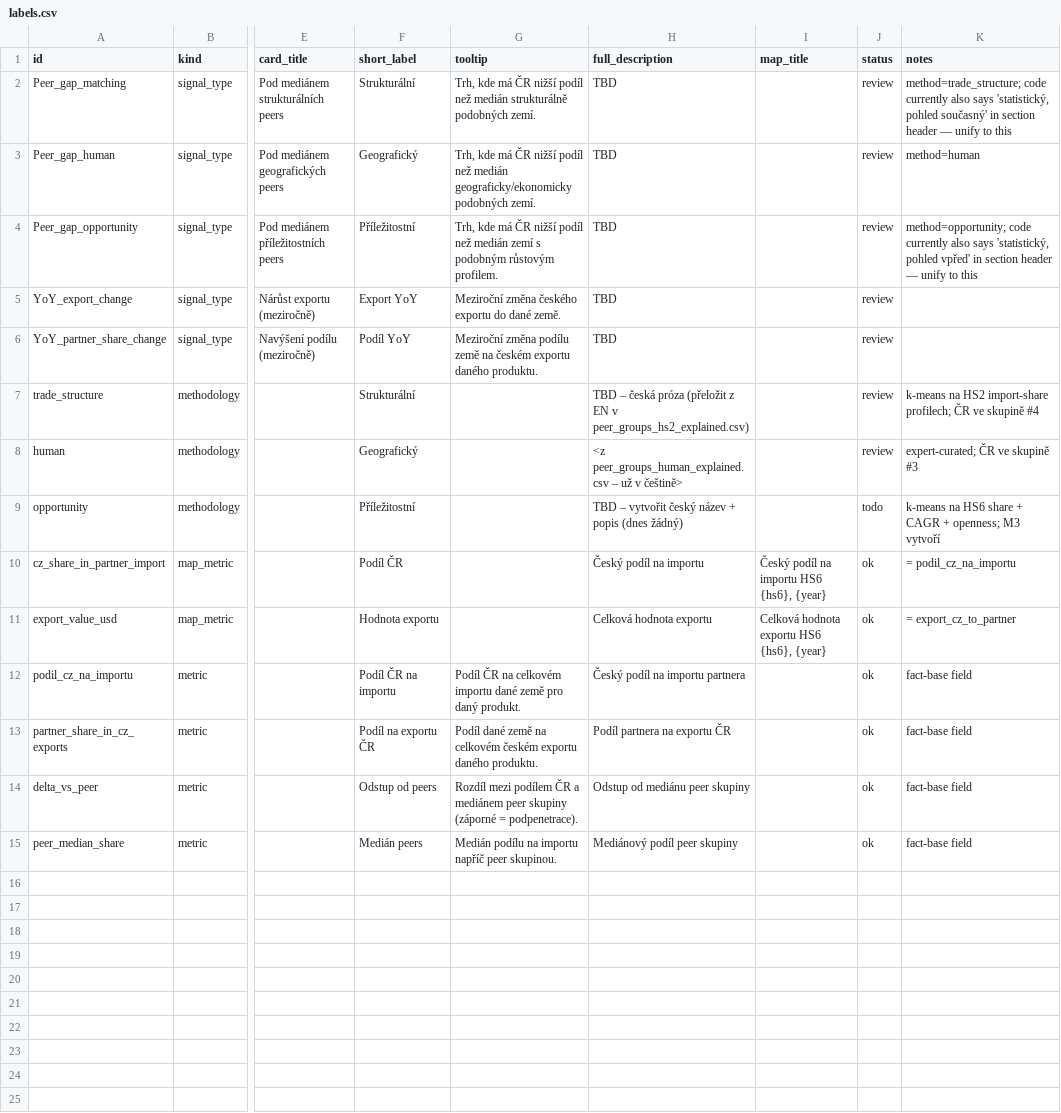
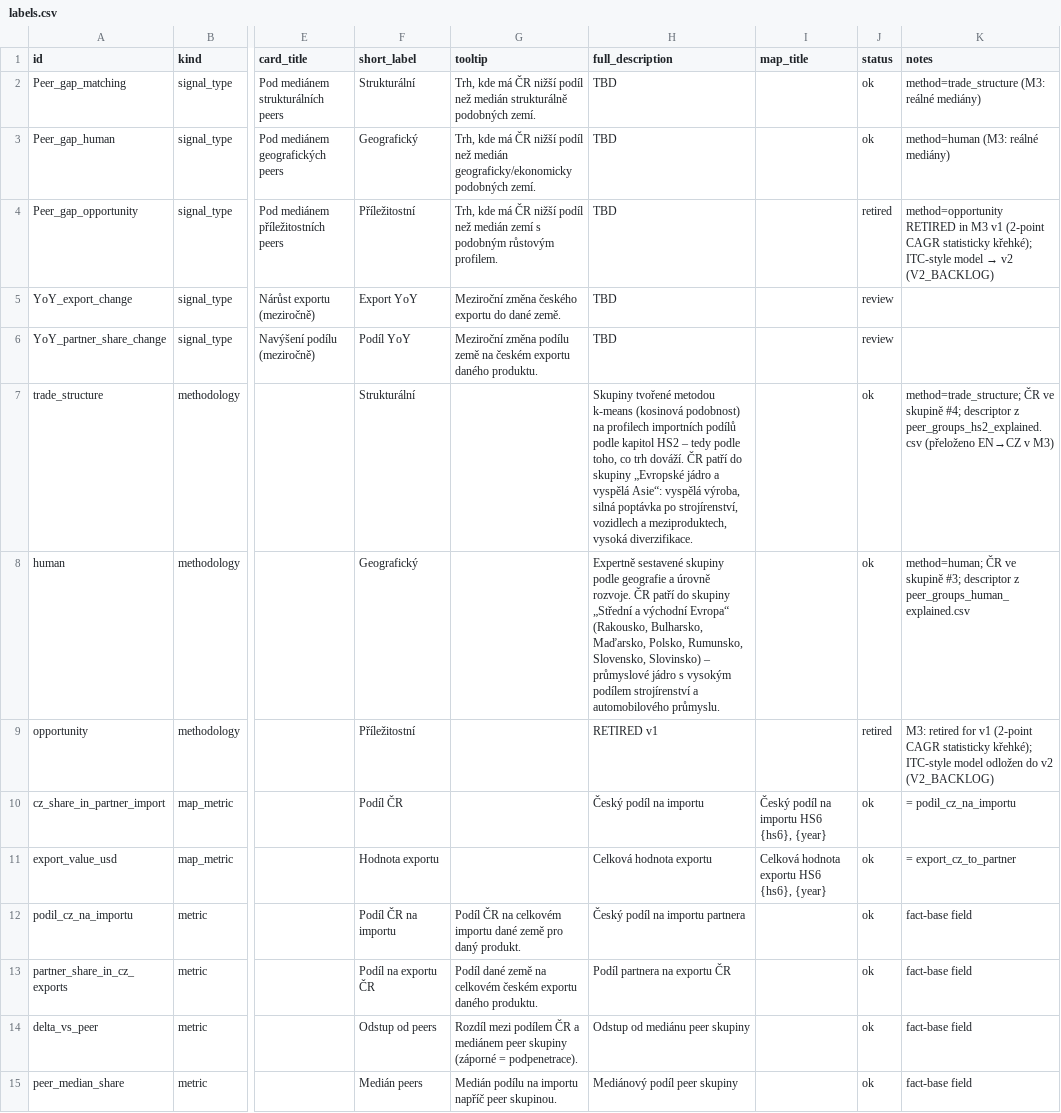
Before and after one commit to janindracek/mapa-prilezitosti, a CSV file: data/ref/labels.csv, drawn as a sheet; only a part is shown, gaps mark what is left out; the diff names each change by its address in the sheet, - before the commit and + after, or states it on an @@ line.

```diff
--- a/data/ref/labels.csv
+++ b/data/ref/labels.csv
-J2:J3 (status): review
+J2:J3 (status): ok
-K2 (notes): method=trade_structure; code currently also says 'statistický, pohled současný' in section header — unify to this
+K2 (notes): method=trade_structure (M3: reálné mediány)
-K3 (notes): method=human
+K3 (notes): method=human (M3: reálné mediány)
-J4 (status): review
+J4 (status): retired
@@ K4 (notes): method=opportunity; code currently also says 'statistický, pohled vpřed' in section header — unify to this → method=opportunity RETIRED in M3 v1 (2-point CAGR statisticky křehké); ITC-style model → v2 (V2_BACKLOG) @@
-H7 (full_description): TBD – česká próza (přeložit z EN v peer_groups_hs2_explained.csv)
+H7 (full_description): Skupiny tvořené metodou k-means (kosinová podobnost) na profilech importních podílů podle kapitol HS2 – tedy podle toho, co trh dováží. ČR patří do skupiny „Evropské jádro a vyspělá Asie“: vyspělá výroba, silná poptávka po strojírenství, vozidlech a meziproduktech, vysoká diverzifikace.
-J7:J8 (status): review
+J7:J8 (status): ok
-K7 (notes): k-means na HS2 import-share profilech; ČR ve skupině #4
+K7 (notes): method=trade_structure; ČR ve skupině #4; descriptor z peer_groups_hs2_explained.csv (přeloženo EN→CZ v M3)
-H8 (full_description): <z peer_groups_human_explained.csv – už v češtině>
+H8 (full_description): Expertně sestavené skupiny podle geografie a úrovně rozvoje. ČR patří do skupiny „Střední a východní Evropa“ (Rakousko, Bulharsko, Maďarsko, Polsko, Rumunsko, Slovensko, Slovinsko) – průmyslové jádro s vysokým podílem strojírenství a automobilového průmyslu.
-K8 (notes): expert-curated; ČR ve skupině #3
+K8 (notes): method=human; ČR ve skupině #3; descriptor z peer_groups_human_explained.csv
-H9 (full_description): TBD – vytvořit český název + popis (dnes žádný)
+H9 (full_description): RETIRED v1
-J9 (status): todo
+J9 (status): retired
-K9 (notes): k-means na HS6 share + CAGR + openness; M3 vytvoří
+K9 (notes): M3: retired for v1 (2-point CAGR statisticky křehké); ITC-style model odložen do v2 (V2_BACKLOG)
```
Also changed, not shown: 10 other files.
